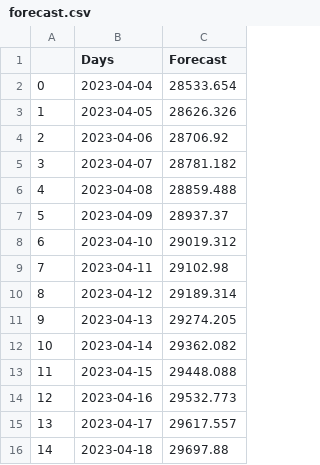
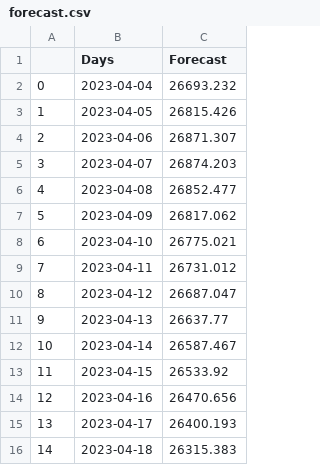
Before and after one commit to mattcarloni/CryptoStat-OK, a CSV file: app/forecast.csv, drawn as a sheet.

```diff
--- a/app/forecast.csv
+++ b/app/forecast.csv
@@ -1,16 +1,16 @@
 ,Days,Forecast
-0,2023-04-04,28533.654
-1,2023-04-05,28626.326
-2,2023-04-06,28706.92
-3,2023-04-07,28781.182
-4,2023-04-08,28859.488
-5,2023-04-09,28937.37
-6,2023-04-10,29019.312
-7,2023-04-11,29102.98
-8,2023-04-12,29189.314
-9,2023-04-13,29274.205
-10,2023-04-14,29362.082
-11,2023-04-15,29448.088
-12,2023-04-16,29532.773
-13,2023-04-17,29617.557
-14,2023-04-18,29697.88
+0,2023-04-04,26693.232
+1,2023-04-05,26815.426
+2,2023-04-06,26871.307
+3,2023-04-07,26874.203
+4,2023-04-08,26852.477
+5,2023-04-09,26817.062
+6,2023-04-10,26775.021
+7,2023-04-11,26731.012
+8,2023-04-12,26687.047
+9,2023-04-13,26637.77
+10,2023-04-14,26587.467
+11,2023-04-15,26533.92
+12,2023-04-16,26470.656
+13,2023-04-17,26400.193
+14,2023-04-18,26315.383
```
Also changed, not shown: 4 other files.
